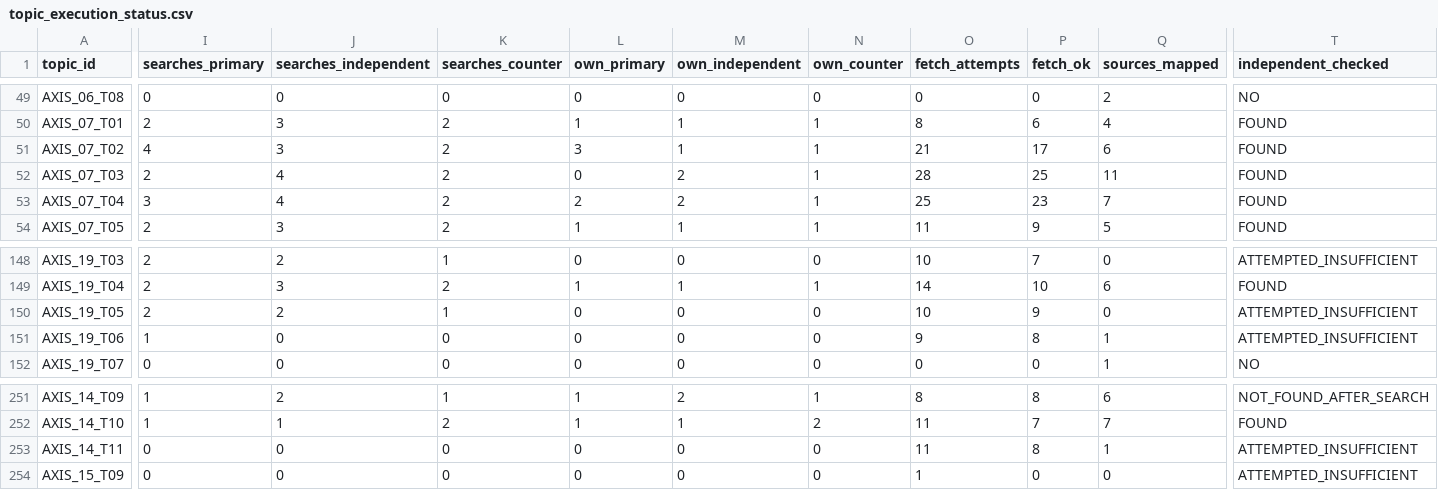
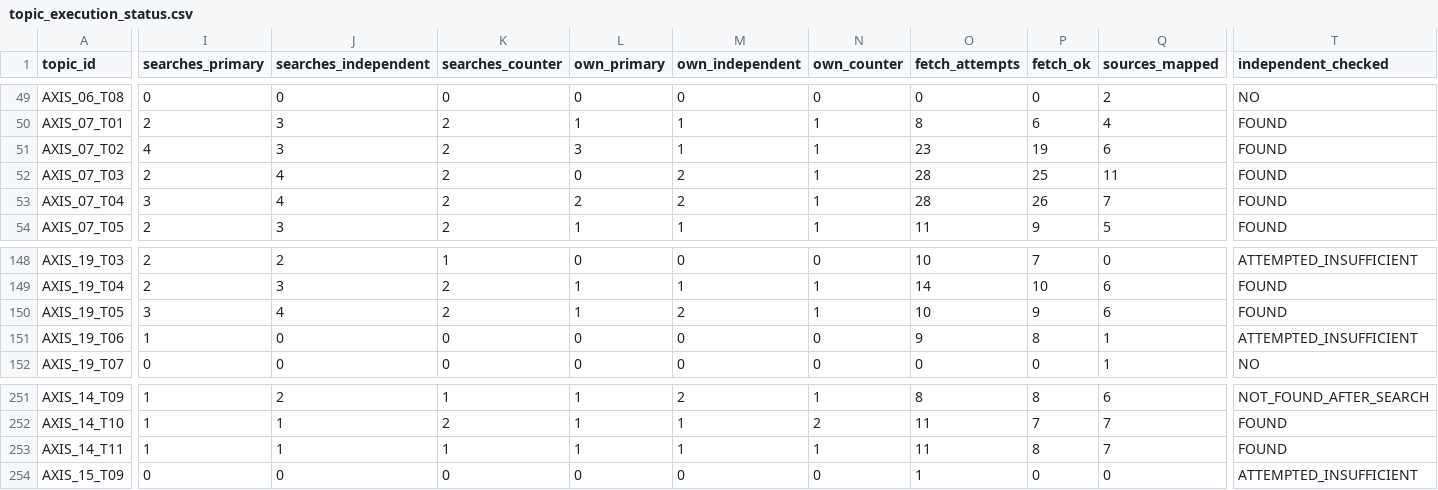
Before and after one commit to csta24055-sys/-, a CSV file: ai-document-market-research/registry/topic_execution_status.csv, drawn as a sheet; only a part is shown, gaps mark what is left out; the diff covers the shown part only; the diff names each change by its address in the sheet, - before the commit and + after, or states it on an @@ line.

```diff
--- a/ai-document-market-research/registry/topic_execution_status.csv
+++ b/ai-document-market-research/registry/topic_execution_status.csv
-O51 (fetch_attempts): 21
+O51 (fetch_attempts): 23
-P51 (fetch_ok): 17
+P51 (fetch_ok): 19
-O53 (fetch_attempts): 25
+O53 (fetch_attempts): 28
-P53 (fetch_ok): 23
+P53 (fetch_ok): 26
-I150 (searches_primary): 2
+I150 (searches_primary): 3
-J150 (searches_independent): 2
+J150 (searches_independent): 4
-K150 (searches_counter): 1
+K150 (searches_counter): 2
-L150 (own_primary): 0
+L150 (own_primary): 1
-M150 (own_independent): 0
+M150 (own_independent): 2
-N150 (own_counter): 0
+N150 (own_counter): 1
-Q150 (sources_mapped): 0
+Q150 (sources_mapped): 6
-T150 (independent_checked): ATTEMPTED_INSUFFICIENT
+T150 (independent_checked): FOUND
-I253 (searches_primary): 0
+I253 (searches_primary): 1
-J253 (searches_independent): 0
+J253 (searches_independent): 1
-K253 (searches_counter): 0
+K253 (searches_counter): 1
-L253 (own_primary): 0
+L253 (own_primary): 1
-M253 (own_independent): 0
+M253 (own_independent): 1
-N253 (own_counter): 0
+N253 (own_counter): 1
-Q253 (sources_mapped): 1
+Q253 (sources_mapped): 7
-T253 (independent_checked): ATTEMPTED_INSUFFICIENT
+T253 (independent_checked): FOUND
```
Also changed, not shown: 14 edited cells elsewhere in this file, ai-document-market-research/registry/execution_manifest.csv, ai-document-market-research/registry/research_axes.csv, 13 other files.
